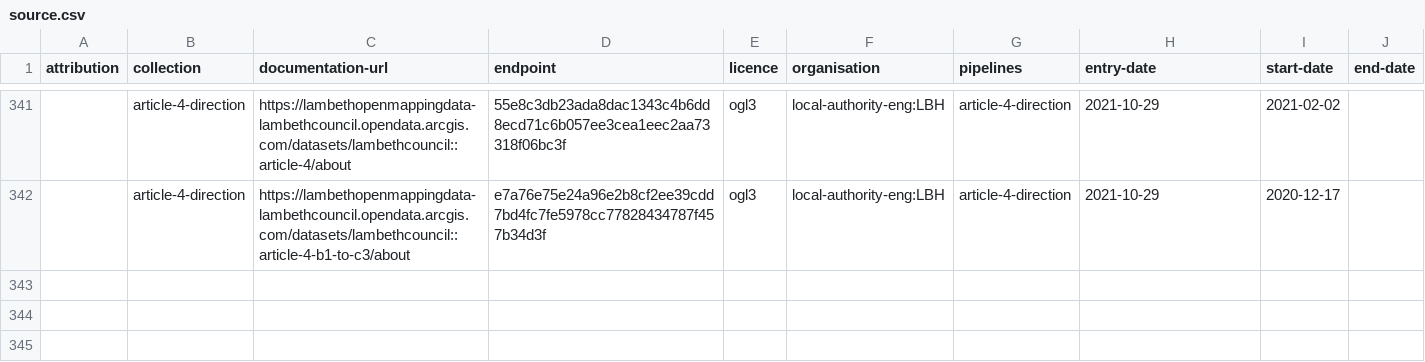
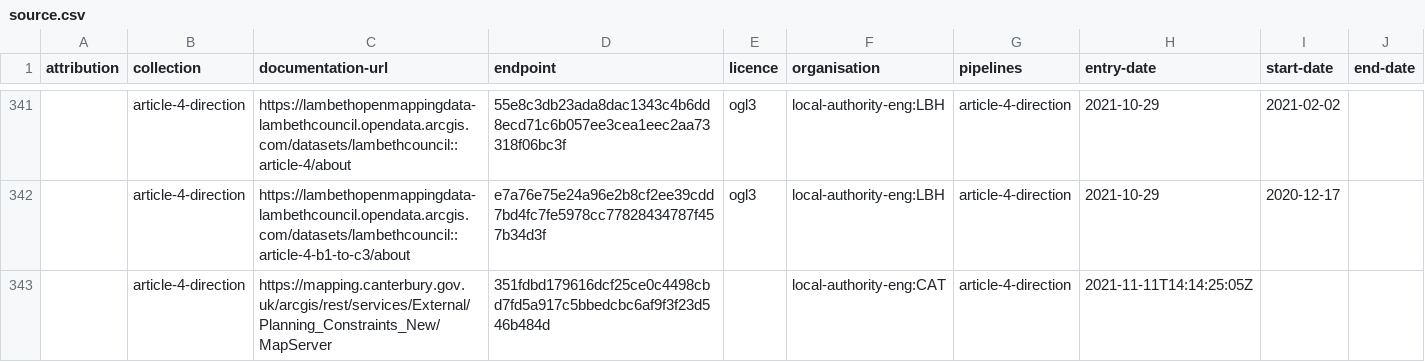
Before and after one commit to digital-land/article-4-direction-collection, a CSV file: collection/source.csv, drawn as a sheet; only a part is shown, gaps mark what is left out.

```diff
--- a/collection/source.csv
+++ b/collection/source.csv
@@ -342 +342,2 @@ attribution,collection,documentation-url,endpoint,licence,organisation,pipelines
 ,article-4-direction,https://lambethopenmappingdata-lambethcouncil.opendata.arcgis.com/datasets/lambethcouncil::article-4-b1-to-c3/about,e7a76e75e24a96e2b8cf2ee39cdd7bd4fc7fe5978cc77828434787f457b34d3f,ogl3,local-authority-eng:LBH,article-4-direction,2021-10-29,2020-12-17,
+,article-4-direction,https://mapping.canterbury.gov.uk/arcgis/rest/services/External/Planning_Constraints_New/MapServer,351fdbd179616dcf25ce0c4498cbd7fd5a917c5bbedcbc6af9f3f23d546b484d,,local-authority-eng:CAT,article-4-direction,2021-11-11T14:14:25:05Z,,
```
Also changed, not shown: collection/endpoint.csv, collection/log.csv, 3 other files.
